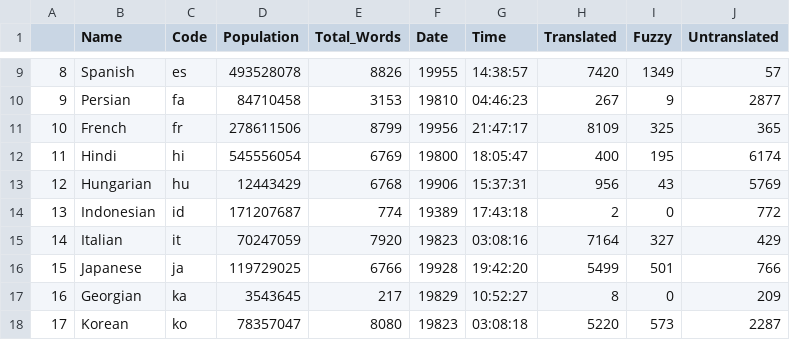
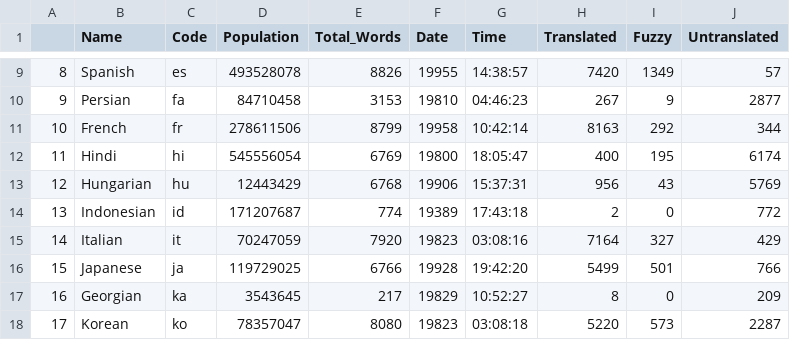
Before and after one commit to r-devel/translations-dashboard, a CSV file: weblate/Language Statisitics/Language_Statistics_new.csv, drawn as a sheet; only a part is shown, gaps mark what is left out.

```diff
--- a/weblate/Language Statisitics/Language_Statistics_new.csv
+++ b/weblate/Language Statisitics/Language_Statistics_new.csv
@@ -10,3 +10,3 @@
 "9","Persian","fa",84710458,3153,"19810","04:46:23",267,9,2877
-"10","French","fr",278611506,8799,"19956","21:47:17",8109,325,365
+"10","French","fr",278611506,8799,"19958","10:42:14",8163,292,344
 "11","Hindi","hi",545556054,6769,"19800","18:05:47",400,195,6174
```
